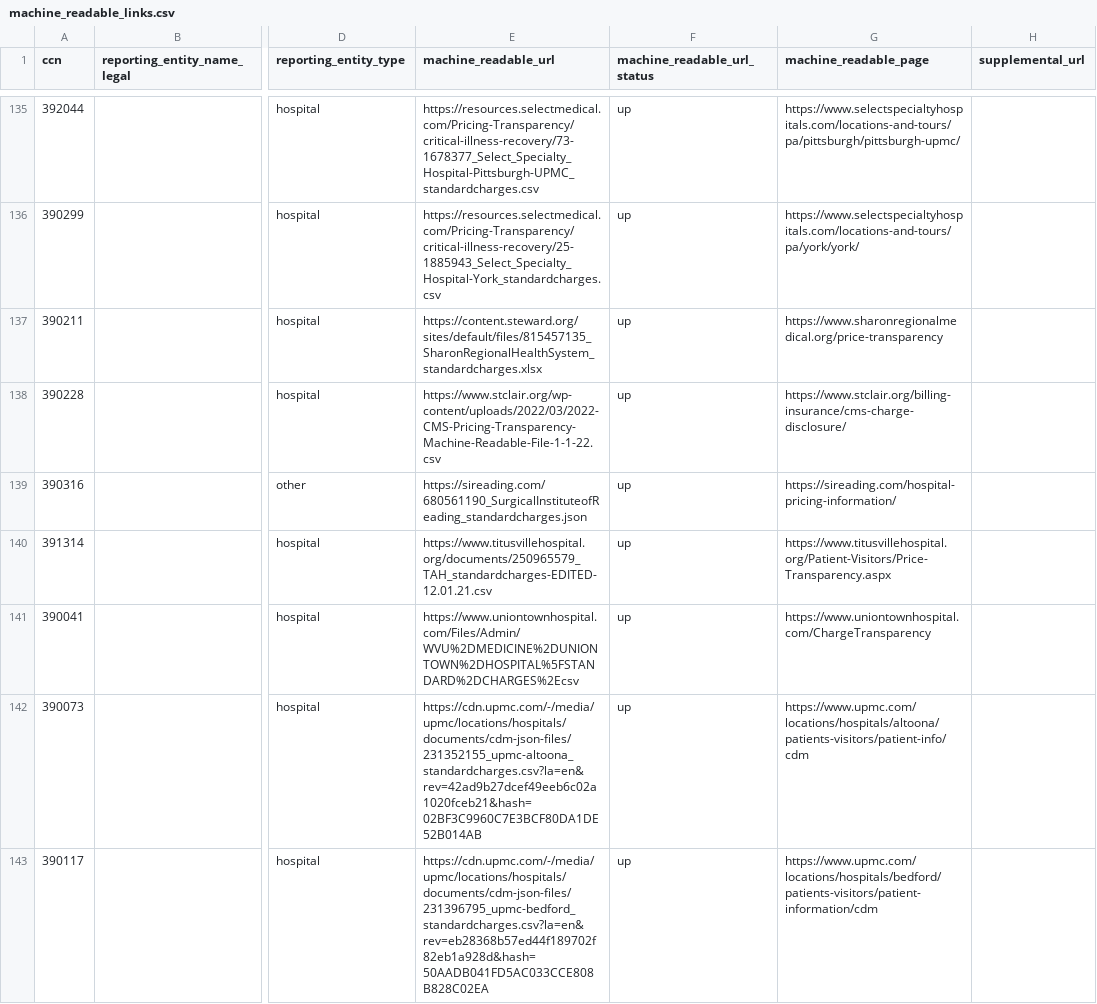
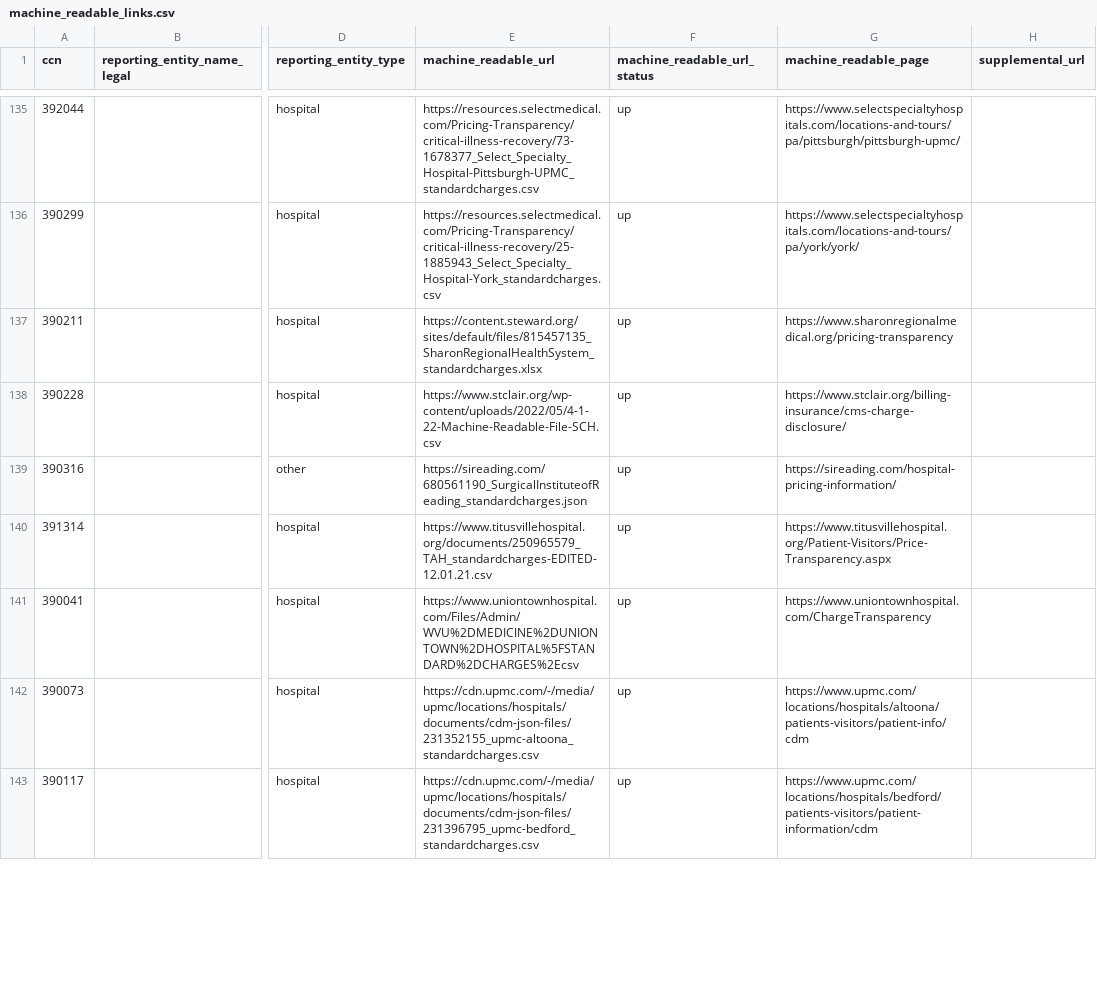
Before and after one commit to andrewallenbruce/transparency-data, a CSV file: price_transparency/hospitals/machine_readable_links.csv, drawn as a sheet; only a part is shown, gaps mark what is left out; the diff covers the shown part only; the diff names each change by its address in the sheet, - before the commit and + after, or states it on an @@ line.

```diff
--- a/price_transparency/hospitals/machine_readable_links.csv
+++ b/price_transparency/hospitals/machine_readable_links.csv
-G137 (machine_readable_page): https://www.sharonregionalmedical.org/price-transparency
+G137 (machine_readable_page): https://www.sharonregionalmedical.org/pricing-transparency
-E138 (machine_readable_url): https://www.stclair.org/wp-content/uploads/2022/03/2022-CMS-Pricing-Transparency-Machine-Readable-File-1-1-22.csv
+E138 (machine_readable_url): https://www.stclair.org/wp-content/uploads/2022/05/4-1-22-Machine-Readable-File-SCH.csv
-E142 (machine_readable_url): https://cdn.upmc.com/-/media/upmc/locations/hospitals/documents/cdm-json-files/231352155_upmc-altoona_standardcharges.csv?la=en&rev=42ad9b27dcef49eeb6c02a1020fceb21&hash=02BF3C9960C7E3BCF80DA1DE52B014AB
+E142 (machine_readable_url): https://cdn.upmc.com/-/media/upmc/locations/hospitals/documents/cdm-json-files/231352155_upmc-altoona_standardcharges.csv
-E143 (machine_readable_url): https://cdn.upmc.com/-/media/upmc/locations/hospitals/documents/cdm-json-files/231396795_upmc-bedford_standardcharges.csv?la=en&rev=eb28368b57ed44f189702f82eb1a928d&hash=50AADB041FD5AC033CCE808B828C02EA
+E143 (machine_readable_url): https://cdn.upmc.com/-/media/upmc/locations/hospitals/documents/cdm-json-files/231396795_upmc-bedford_standardcharges.csv
```
Also changed, not shown: 134 edited cells elsewhere in this file, 2 other files.
